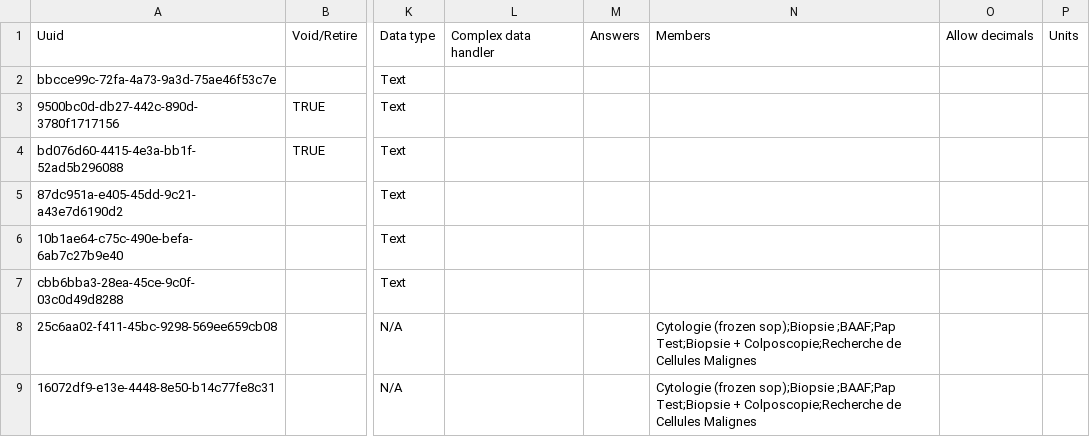
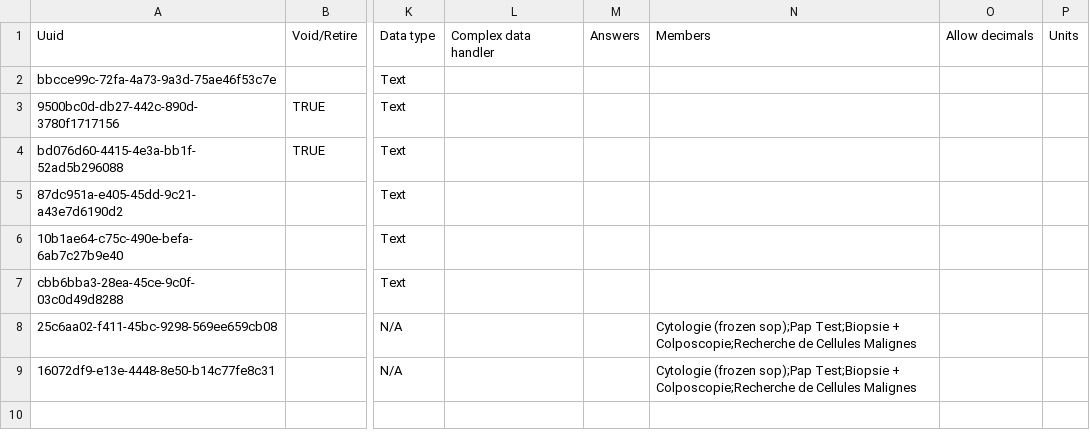
Before and after one commit to CRUDEM/ozone-hsc, a CSV file: configs/openmrs/initializer_config/concepts/orders_labHistopathology.csv, drawn as a sheet; only a part is shown, gaps mark what is left out; the diff names each change by its address in the sheet, - before the commit and + after, or states it on an @@ line.

Commit message:
Fix openmrs config and metadata

```diff
--- a/configs/openmrs/initializer_config/concepts/orders_labHistopathology.csv
+++ b/configs/openmrs/initializer_config/concepts/orders_labHistopathology.csv
-N8:N9: Cytologie (frozen sop);Biopsie ;BAAF;Pap Test;Biopsie +…
+N8:N9: Cytologie (frozen sop);Pap Test;Biopsie +…
```
Also changed, not shown: 1 other file.
